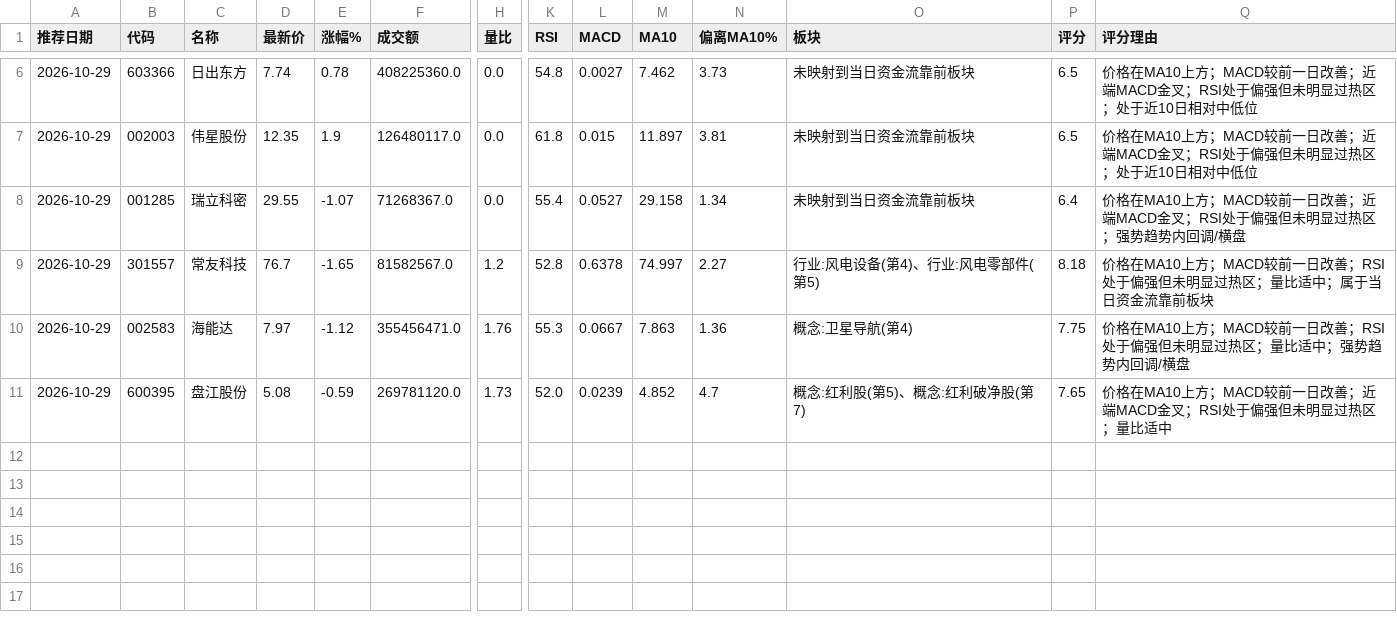
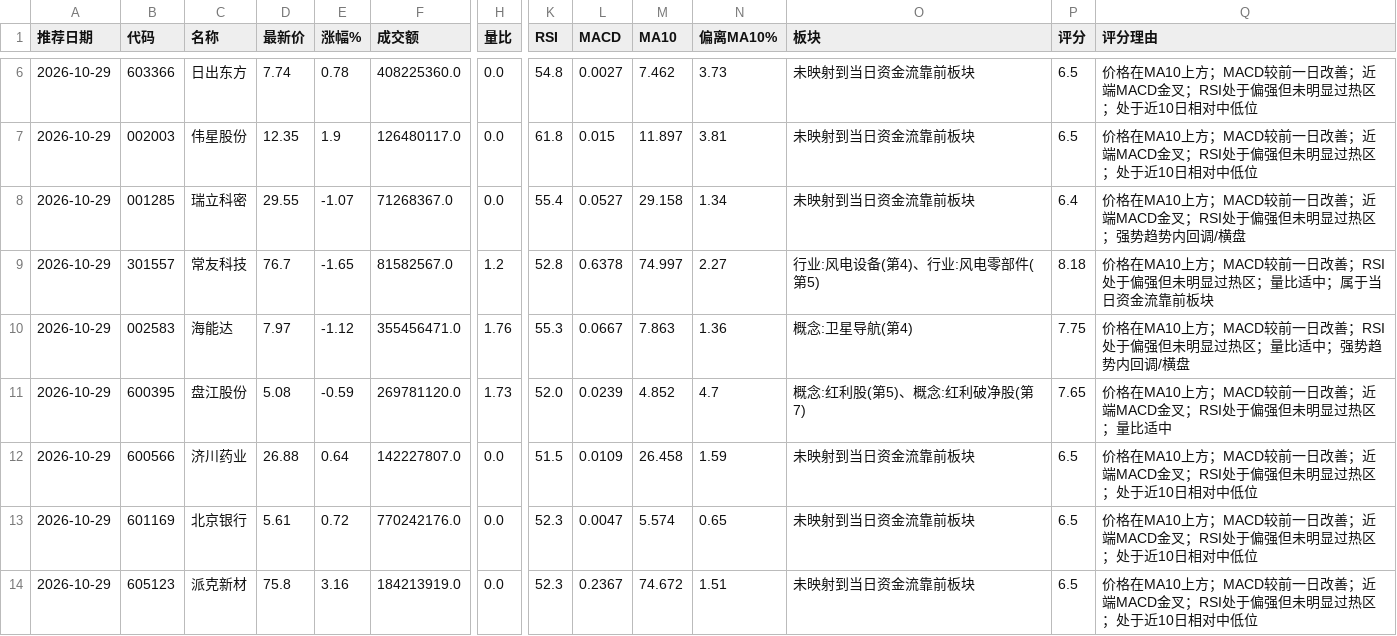
Before and after one commit to hyomin-1/a-, a CSV file: reports/recommendation_history.csv, drawn as a sheet; only a part is shown, gaps mark what is left out; rows hold the shown columns only; the diff names each change by its address in the sheet, - before the commit and + after, or states it on an @@ line.

```diff
--- a/reports/recommendation_history.csv
+++ b/reports/recommendation_history.csv
+row 12: 2026-10-29 | 600566 | 济川药业 | 26.88 | 0.64 | 142227807.0 | 0.0 | 51.5 | 0.0109 | 26.458 | 1.59 | 未映射到当日资金流靠前板块 | 6.5 | 价格在MA10上方；MACD较前一日改善；近端MACD金叉；RSI处于偏强但未明显过热区；处于近10日相对中低位
+row 13: 2026-10-29 | 601169 | 北京银行 | 5.61 | 0.72 | 770242176.0 | 0.0 | 52.3 | 0.0047 | 5.574 | 0.65 | 未映射到当日资金流靠前板块 | 6.5 | 价格在MA10上方；MACD较前一日改善；近端MACD金叉；RSI处于偏强但未明显过热区；处于近10日相对中低位
+row 14: 2026-10-29 | 605123 | 派克新材 | 75.8 | 3.16 | 184213919.0 | 0.0 | 52.3 | 0.2367 | 74.672 | 1.51 | 未映射到当日资金流靠前板块 | 6.5 | 价格在MA10上方；MACD较前一日改善；近端MACD金叉；RSI处于偏强但未明显过热区；处于近10日相对中低位
```
Also changed, not shown: reports/2026-10-29.csv, reports/learning_review_2026-10-29.csv, 5 other files.
